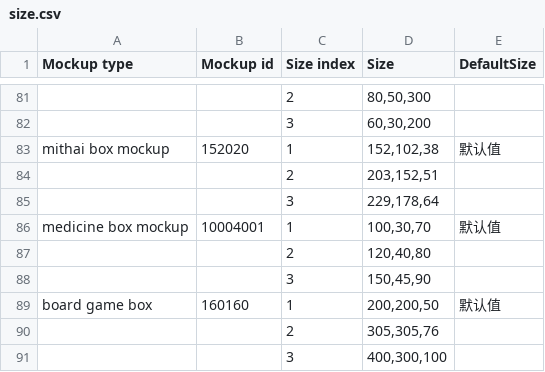
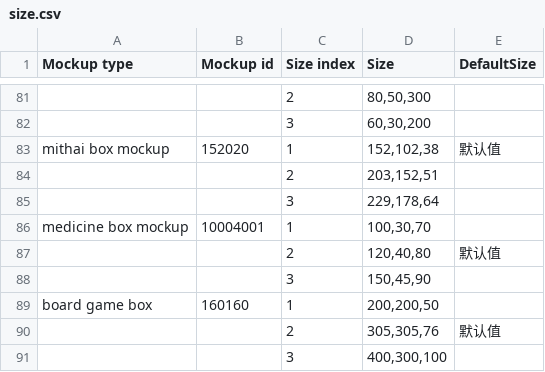
Before and after one commit to xolarvill/web_setup_automation, a CSV file: size.csv, drawn as a sheet; only a part is shown, gaps mark what is left out.

```diff
--- a/size.csv
+++ b/size.csv
@@ -85,7 +85,7 @@ mithai box mockup,152020,1,"152,102,38",默认值
 ,,3,"229,178,64",	
-medicine box mockup,10004001,1,"100,30,70",默认值
-,,2,"120,40,80",	
+medicine box mockup,10004001,1,"100,30,70",
+,,2,"120,40,80",默认值
 ,,3,"150,45,90",	
-board game box,160160,1,"200,200,50",默认值
-,,2,"305,305,76",	
+board game box,160160,1,"200,200,50",
+,,2,"305,305,76",默认值
 ,,3,"400,300,100",	
```
Also changed, not shown: 2 other files.
